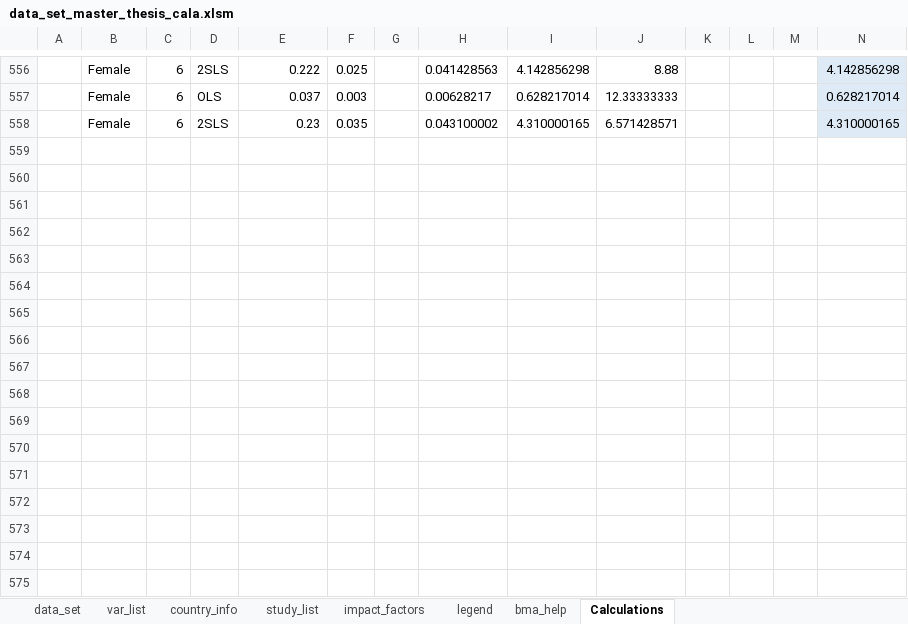
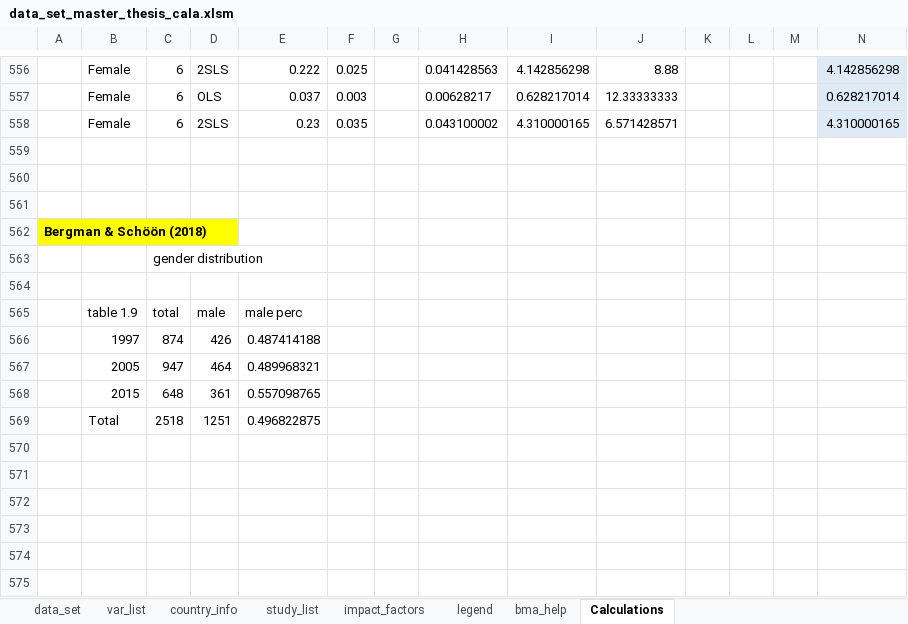
Before and after one commit to PetrCala/Diploma-Thesis, an Excel workbook: Data/data_set_master_thesis_cala.xlsm, sheet Calculations, drawn as a sheet; only a part is shown, gaps mark what is left out; values as stored, in another font and other column widths than the file's, no borders; conditional formats not drawn; removed rows and columns are numbered as before the commit, all else as after; rows hold the shown columns only; the diff names each change by its address in the sheet, - before the commit and + after, or states it on an @@ line.

```diff
--- a/Data/data_set_master_thesis_cala.xlsm (sheet Calculations)
+++ b/Data/data_set_master_thesis_cala.xlsm (sheet Calculations)
+row 562: Bergman & Schöön (2018)
+row 563:  |  | gender distribution
-row 565: (empty)
+row 565:  | table 1.9 | total | male | male perc
-row 566: (empty)
+row 566:  | 1997 | 874 | 426 | 0.487414188
-row 567: (empty)
+row 567:  | 2005 | 947 | 464 | 0.489968321
-row 568: (empty)
+row 568:  | 2015 | 648 | 361 | 0.557098765
-row 569: (empty)
+row 569:  | Total | 2518 | 1251 | 0.496822875
-row 568: (empty)
-row 569: (empty)
```
Also changed, not shown: sheet data_set, sheet study_list, sheet bma_help, sheet var_list, hidden cells, Literature/Literature.xlsx, 4 other files.
